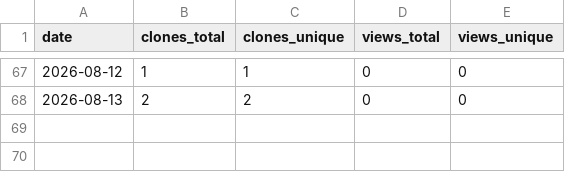
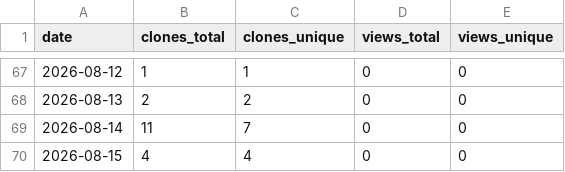
Before and after one commit to sesamehut/plugins-marketplace, a CSV file: traffic/plugins-marketplace.csv, drawn as a sheet; only a part is shown, gaps mark what is left out; the diff names each change by its address in the sheet, - before the commit and + after, or states it on an @@ line.

```diff
--- a/traffic/plugins-marketplace.csv
+++ b/traffic/plugins-marketplace.csv
+row 69: 2026-08-14 | 11 | 7 | 0 | 0
+row 70: 2026-08-15 | 4 | 4 | 0 | 0
```
Also changed, not shown: traffic/appstore-connect-skill.csv.
